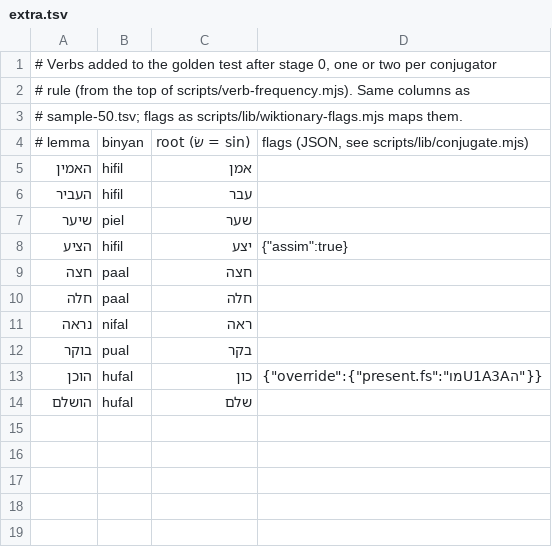
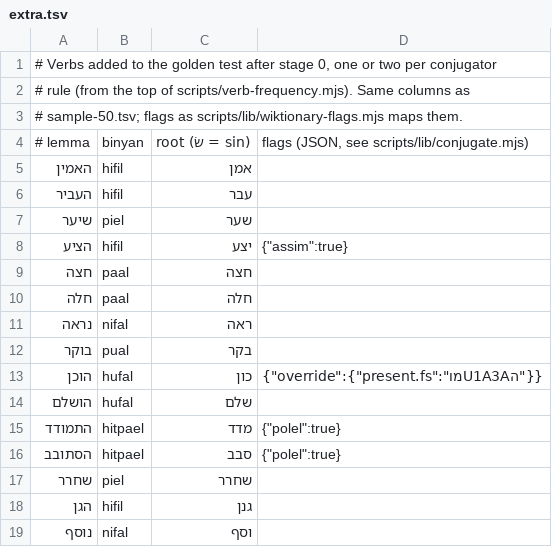
Before and after one commit to dmitryweiner/hebrew-verbs, a TSV file: scripts/probe/extra.tsv, drawn as a sheet.

```diff
--- a/scripts/probe/extra.tsv
+++ b/scripts/probe/extra.tsv
@@ -14 +14,6 @@
 הושלם	hufal	שלם
+התמודד	hitpael	מדד	{"polel":true}
+הסתובב	hitpael	סבב	{"polel":true}
+שחרר	piel	שחרר
+הגן	hifil	גנן
+נוסף	nifal	וסף
```
Also changed, not shown: 2 other files.
